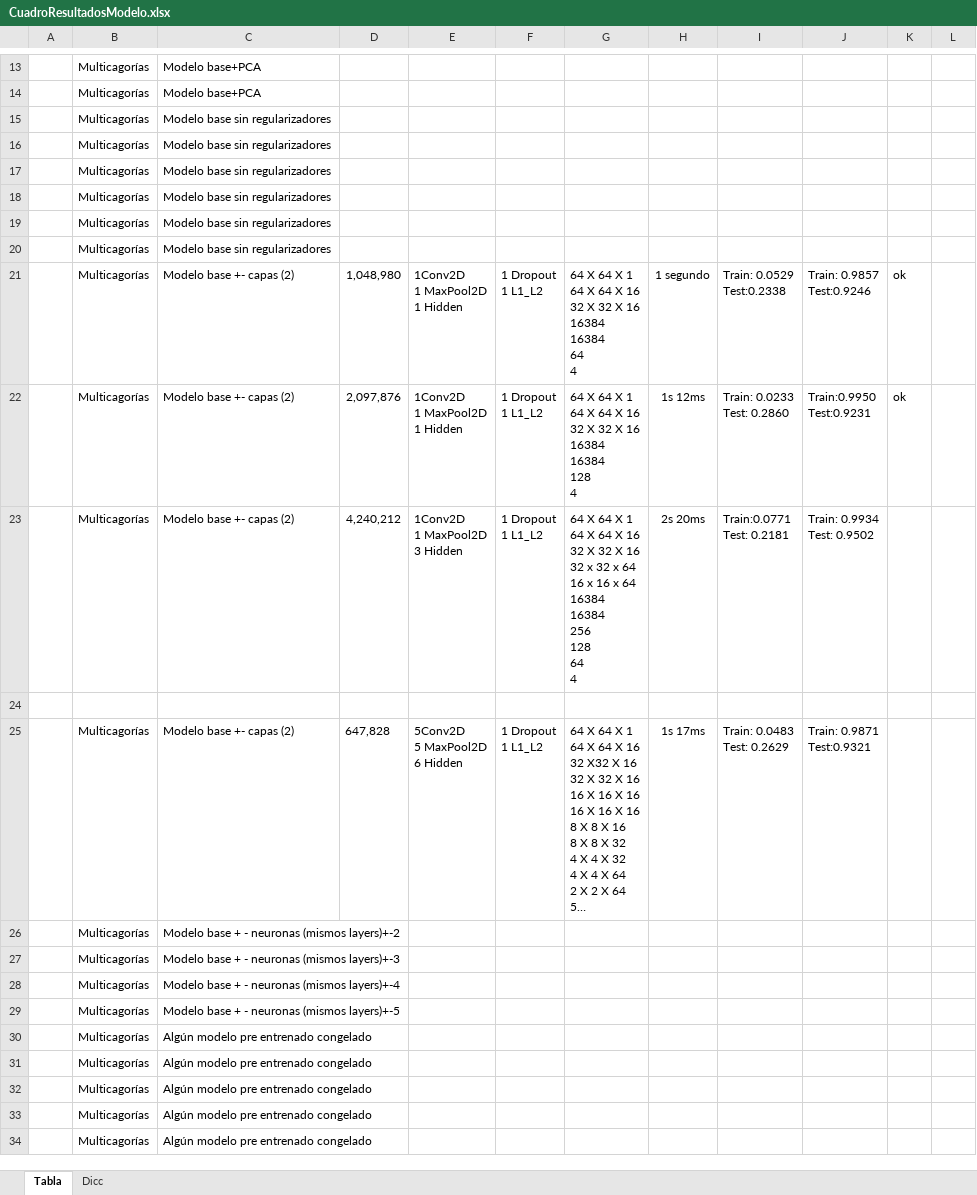
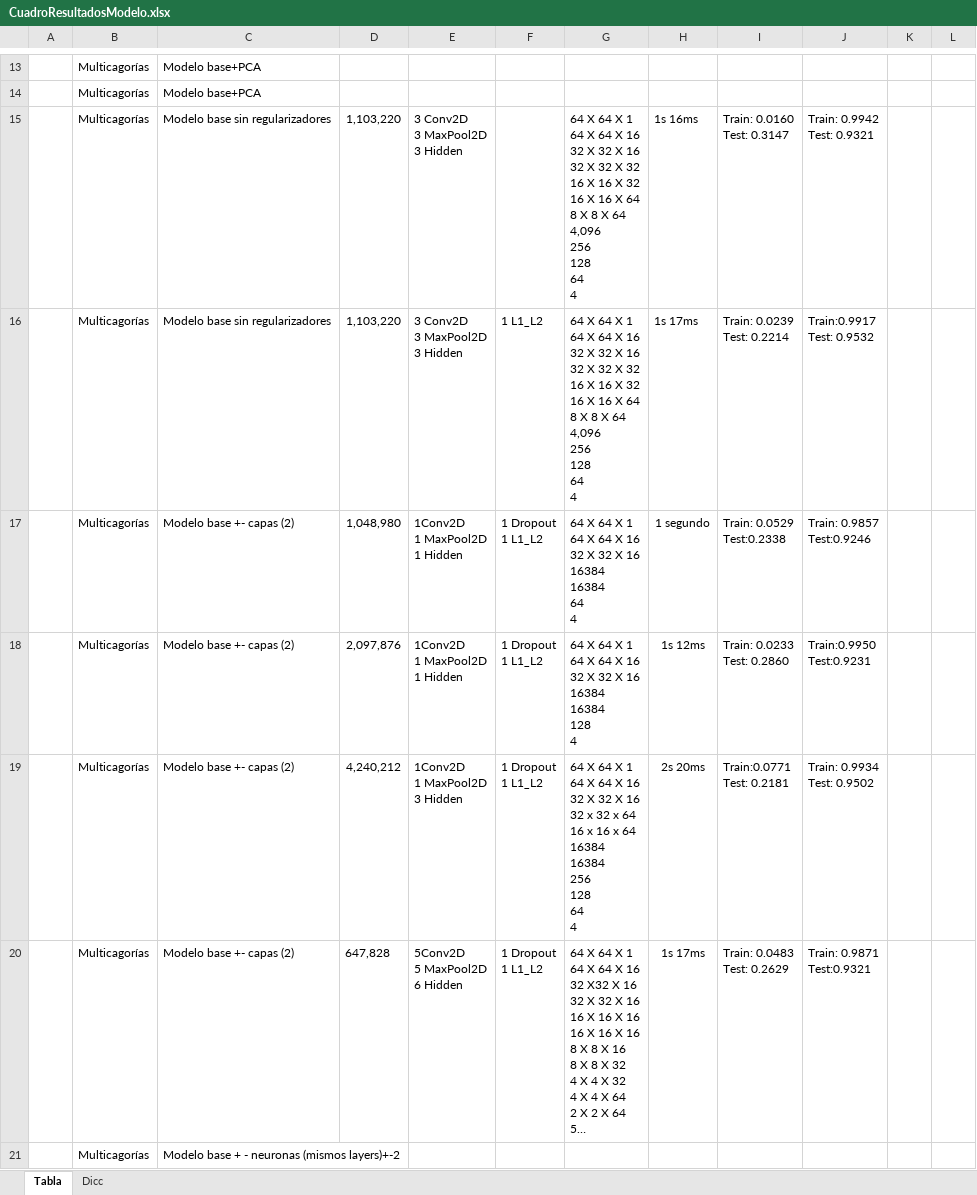
Before and after one commit to joelitam2021/Aprendizaje_profundo, an Excel workbook: CuadroResultadosModelo.xlsx, sheet Tabla, drawn as a sheet; only a part is shown, gaps mark what is left out; the shorter side is filled out with more unchanged rows; long unchanged cells end in …; values as stored, in another font and other column widths than the file's, no borders; removed rows and columns are numbered as before the commit, all else as after; ↵ is a line break in a cell; the diff names each change by its address in the sheet, - before the commit and + after, or states it on an @@ line.

Commit message:
modelos sin regularización

```diff
--- a/CuadroResultadosModelo.xlsx (sheet Tabla)
+++ b/CuadroResultadosModelo.xlsx (sheet Tabla)
-row 15:  | Multicagorías | Modelo base sin regularizadores
-row 16:  | Multicagorías | Modelo base sin regularizadores
-row 17:  | Multicagorías | Modelo base sin regularizadores
-row 18:  | Multicagorías | Modelo base sin regularizadores
-row 19:  | Multicagorías | Modelo base sin regularizadores
-row 20:  | Multicagorías | Modelo base sin regularizadores
+row 15:  | Multicagorías | Modelo base sin regularizadores | 1,103,220 | 3 Conv2D ↵ 3 MaxPool2D ↵ 3 Hidden |  | 64 X 64 X 1 ↵ 64 X 64 X 16 ↵ 32 X 32 X 16 ↵ 32 X 32 X 32 ↵ 16 X 16 X 32 ↵ 16 X 16 X 64 ↵ 8 X 8 X 64 ↵ 4,096 ↵ 256 ↵ 128 ↵ 64 ↵ 4 | 1s 16ms | Train: 0.0160 ↵ Test: 0.3147 | Train: 0.9942 ↵ Test: 0.9321
+row 16:  | Multicagorías | Modelo base sin regularizadores | 1,103,220 | 3 Conv2D ↵ 3 MaxPool2D ↵ 3 Hidden | 1 L1_L2 | 64 X 64 X 1 ↵ 64 X 64 X 16 ↵ 32 X 32 X 16 ↵ 32 X 32 X 32 ↵ 16 X 16 X 32 ↵ 16 X 16 X 64 ↵ 8 X 8 X 64 ↵ 4,096 ↵ 256 ↵ 128 ↵ 64 ↵ 4 | 1s 17ms | Train: 0.0239 ↵ Test: 0.2214 | Train:0.9917 ↵ Test: 0.9532
-K17:K18: ok
+K17:K18: (empty)
-row 24: (empty)
```
